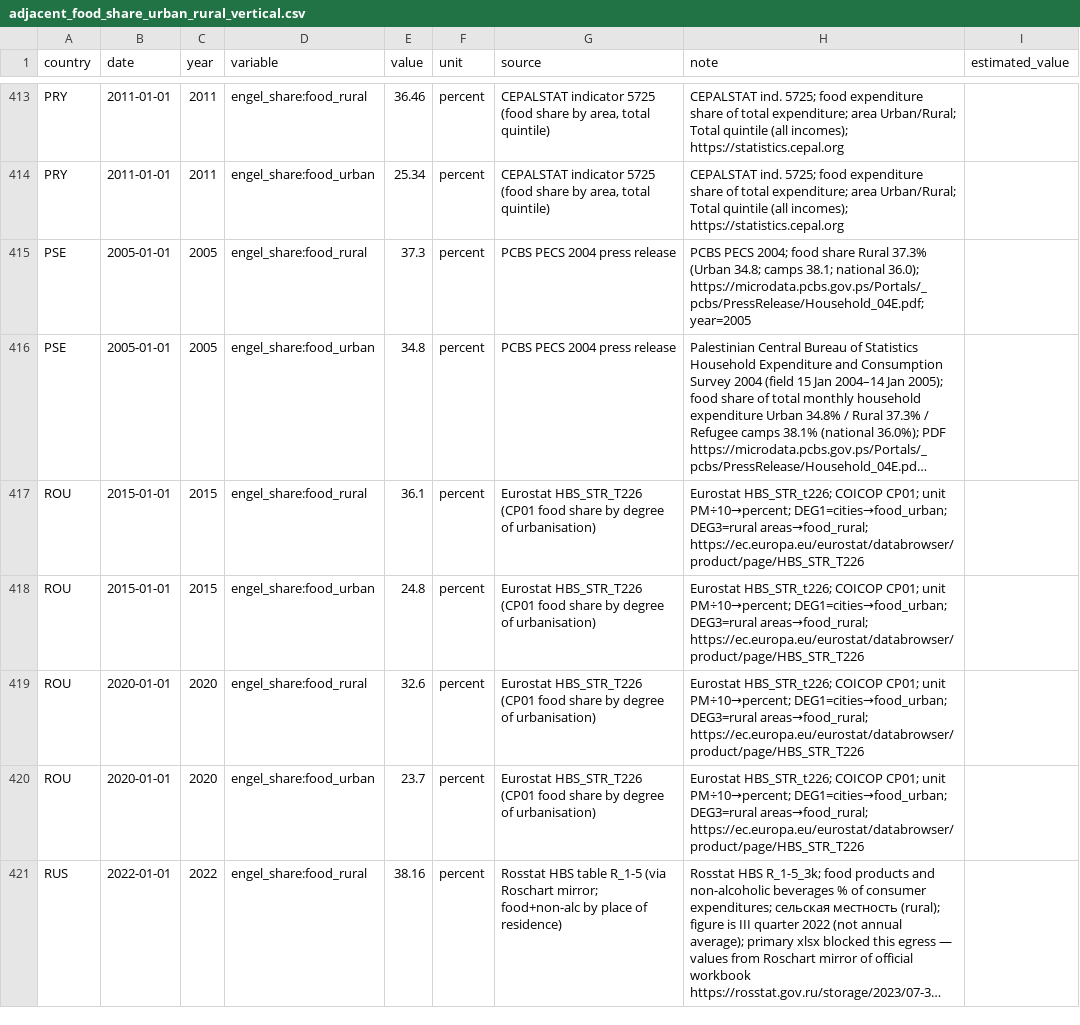
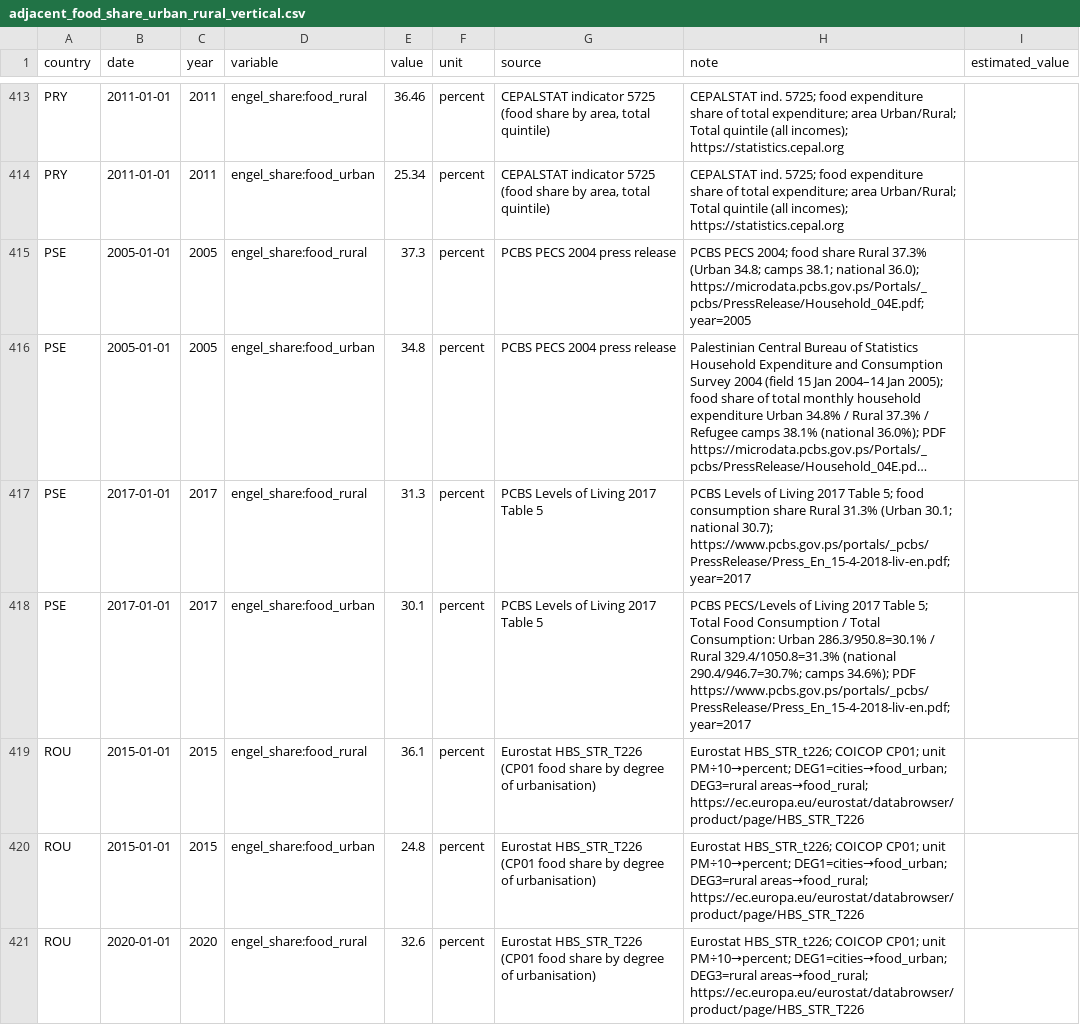
Before and after one commit to myon-bioinformatics/Aoi, a CSV file: research/staple-price-survey/adjacent_food_share_urban_rural/adjacent_food_share_urban_rural_vertical.csv, drawn as a sheet; only a part is shown, gaps mark what is left out; the shorter side is filled out with more unchanged rows; long unchanged cells end in …; the diff names each change by its address in the sheet, - before the commit and + after, or states it on an @@ line.

Commit message:
research(staple-price-survey): PSE Levels of Living 2017 urban-rural food
Palestine 2017 food consumption share Urban 30.1 / Rural 31.3.

```diff
--- a/research/staple-price-survey/adjacent_food_share_urban_rural/adjacent_food_share_urban_rural_vertical.csv
+++ b/research/staple-price-survey/adjacent_food_share_urban_rural/adjacent_food_share_urban_rural_vertical.csv
+row 417: PSE | 2017-01-01 | 2017 | engel_share:food_rural | 31.3 | percent | PCBS Levels of Living 2017 Table 5 | PCBS Levels of Living 2017 Table 5; food consumption share Rural 31.3% (Urban 30.1; national 30.7); https://www.pcbs.gov.ps/portals/_pcbs/PressRelease/Press_En_15-4-2018-liv-en.pdf; year=2017
+row 418: PSE | 2017-01-01 | 2017 | engel_share:food_urban | 30.1 | percent | PCBS Levels of Living 2017 Table 5 | PCBS PECS/Levels of Living 2017 Table 5; Total Food Consumption / Total Consumption: Urban 286.3/950.8=30.1% / Rural 329.4/1050.8=31.3% (national 290.4/946.7=30.7%; camps 34.6%); PDF https://www.pcbs.gov.ps/portals/_pcbs/PressRelease/Press_En_15-4-2018-liv-en.pdf; year=2017
```
Also changed, not shown: research/staple-price-survey/adjacent_food_share_urban_rural/_coverage_by_country.csv, 3 other files.
